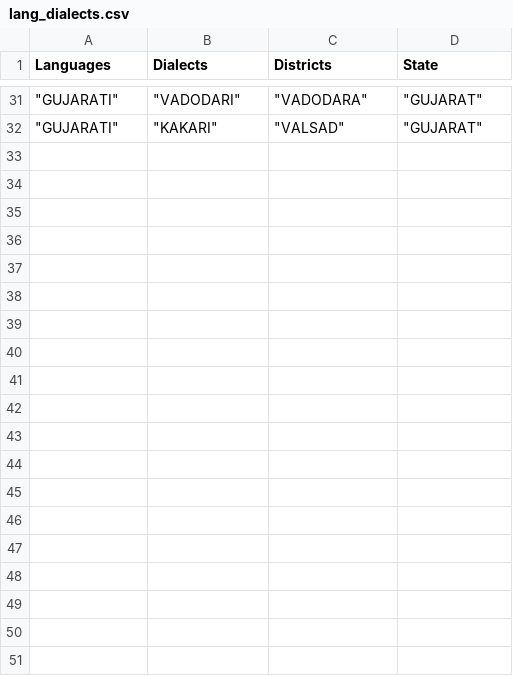
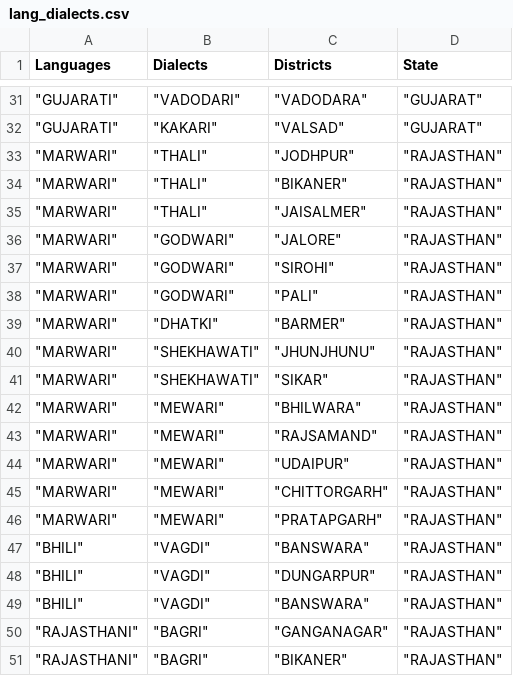
Before and after one commit to Yashgupta03/Eng448-Project, a CSV file: dash/lang_dialects.csv, drawn as a sheet; only a part is shown, gaps mark what is left out; the diff covers the shown part only; the diff names each change by its address in the sheet, - before the commit and + after, or states it on an @@ line.

Commit message:
added rajasthani language and dialect in lang_dialect

```diff
--- a/dash/lang_dialects.csv
+++ b/dash/lang_dialects.csv
+row 33: "MARWARI" | "THALI" | "JODHPUR" | "RAJASTHAN"
+row 34: "MARWARI" | "THALI" | "BIKANER" | "RAJASTHAN"
+row 35: "MARWARI" | "THALI" | "JAISALMER" | "RAJASTHAN"
+row 36: "MARWARI" | "GODWARI" | "JALORE" | "RAJASTHAN"
+row 37: "MARWARI" | "GODWARI" | "SIROHI" | "RAJASTHAN"
+row 38: "MARWARI" | "GODWARI" | "PALI" | "RAJASTHAN"
+row 39: "MARWARI" | "DHATKI" | "BARMER" | "RAJASTHAN"
+row 40: "MARWARI" | "SHEKHAWATI" | "JHUNJHUNU" | "RAJASTHAN"
+row 41: "MARWARI" | "SHEKHAWATI" | "SIKAR" | "RAJASTHAN"
+row 42: "MARWARI" | "MEWARI" | "BHILWARA" | "RAJASTHAN"
+row 43: "MARWARI" | "MEWARI" | "RAJSAMAND" | "RAJASTHAN"
+row 44: "MARWARI" | "MEWARI" | "UDAIPUR" | "RAJASTHAN"
+row 45: "MARWARI" | "MEWARI" | "CHITTORGARH" | "RAJASTHAN"
+row 46: "MARWARI" | "MEWARI" | "PRATAPGARH" | "RAJASTHAN"
+row 47: "BHILI" | "VAGDI" | "BANSWARA" | "RAJASTHAN"
+row 48: "BHILI" | "VAGDI" | "DUNGARPUR" | "RAJASTHAN"
+row 49: "BHILI" | "VAGDI" | "BANSWARA" | "RAJASTHAN"
+row 50: "RAJASTHANI" | "BAGRI" | "GANGANAGAR" | "RAJASTHAN"
+row 51: "RAJASTHANI" | "BAGRI" | "BIKANER" | "RAJASTHAN"
```
Also changed, not shown: 11 added rows and 1 edited cell elsewhere in this file.
